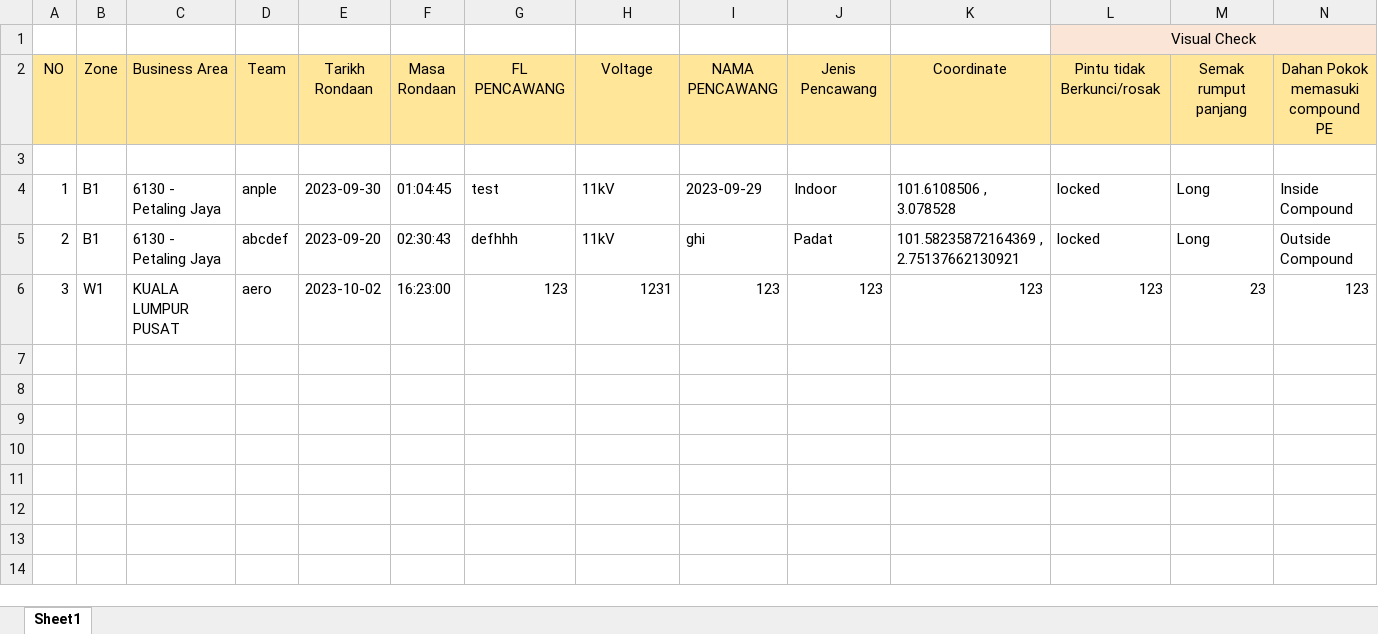
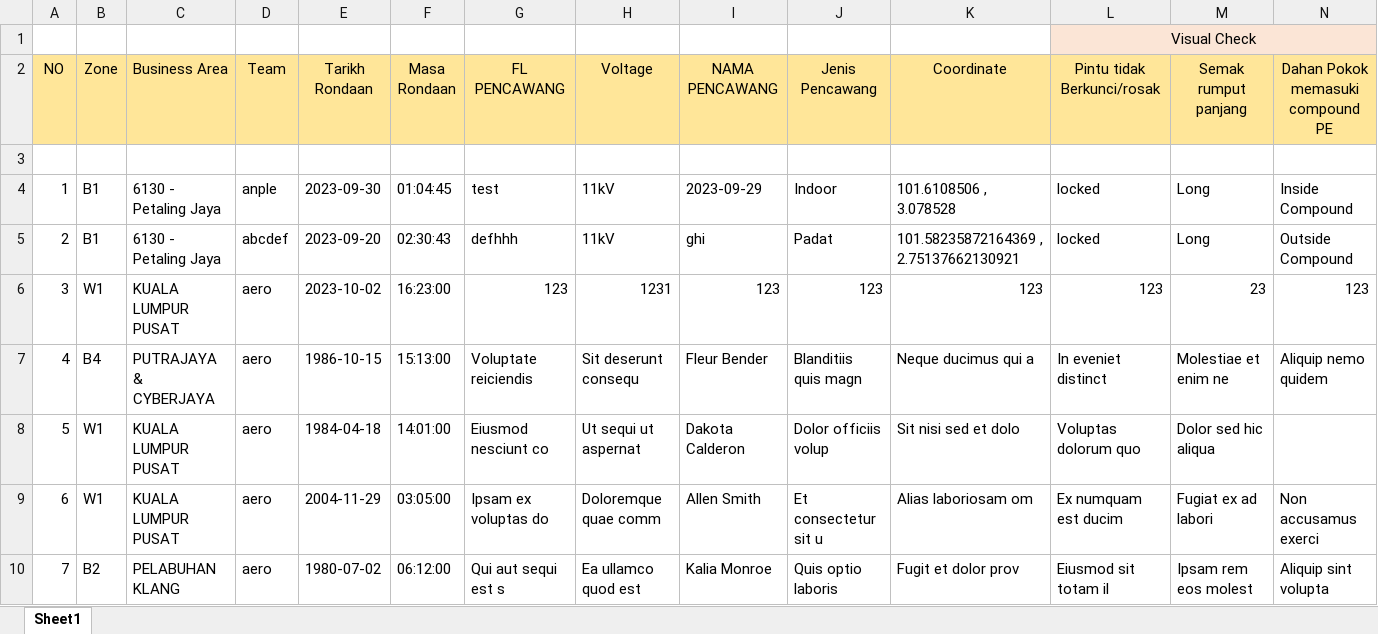
Before and after one commit to arehman5110/apks, an Excel workbook: public/assets/updated-excels/substation.xlsx, sheet Sheet1, drawn as a sheet; only a part is shown; values as stored, in another font and other column widths than the file's, no borders; rows hold the shown columns only; the diff names each change by its address in the sheet, - before the commit and + after, or states it on an @@ line.

```diff
--- a/public/assets/updated-excels/substation.xlsx (sheet Sheet1)
+++ b/public/assets/updated-excels/substation.xlsx (sheet Sheet1)
+row 7: 4 | B4 | PUTRAJAYA & CYBERJAYA | aero | 1986-10-15 | 15:13:00 | Voluptate reiciendis | Sit deserunt consequ | Fleur Bender | Blanditiis quis magn | Neque ducimus qui a | In eveniet distinct | Molestiae et enim ne | Aliquip nemo quidem
+row 8: 5 | W1 | KUALA LUMPUR PUSAT | aero | 1984-04-18 | 14:01:00 | Eiusmod nesciunt co | Ut sequi ut aspernat | Dakota Calderon | Dolor officiis volup | Sit nisi sed et dolo | Voluptas dolorum quo | Dolor sed hic aliqua
+row 9: 6 | W1 | KUALA LUMPUR PUSAT | aero | 2004-11-29 | 03:05:00 | Ipsam ex voluptas do | Doloremque quae comm | Allen Smith | Et consectetur sit u | Alias laboriosam om | Ex numquam est ducim | Fugiat ex ad labori | Non accusamus exerci
+row 10: 7 | B2 | PELABUHAN KLANG | aero | 1980-07-02 | 06:12:00 | Qui aut sequi est s | Ea ullamco quod est | Kalia Monroe | Quis optio laboris | Fugit et dolor prov | Eiusmod sit totam il | Ipsam rem eos molest | Aliquip sint volupta
```
Also changed, not shown: public/assets/updated-excels/cable-bridge.xlsx, 4 other files.
